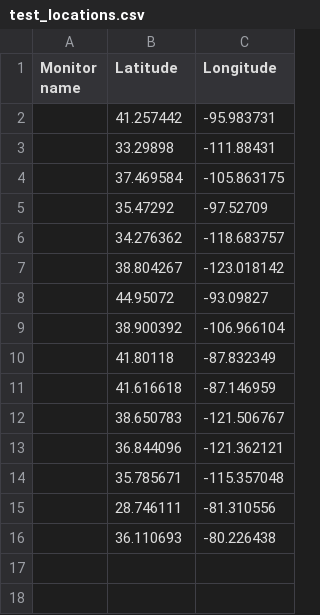
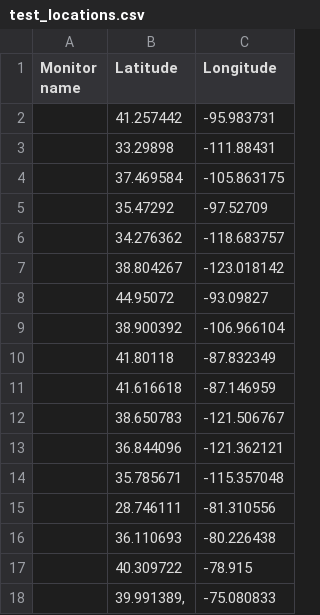
Before and after one commit to danjruth/AirQualityImpute_ML, a CSV file: test_locations.csv, drawn as a sheet.

```diff
--- a/test_locations.csv
+++ b/test_locations.csv
@@ -16 +16,3 @@ Monitor name,Latitude,Longitude
 ,36.110693,-80.226438
+,40.309722,-78.915
+,"39.991389,",-75.080833
```
Also changed, not shown: 2 other files.
